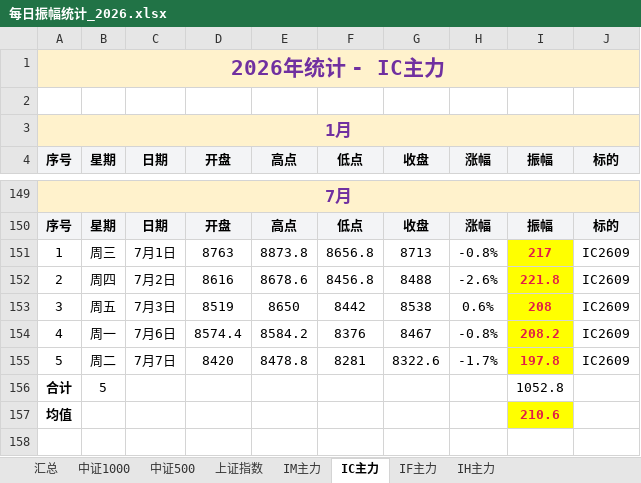
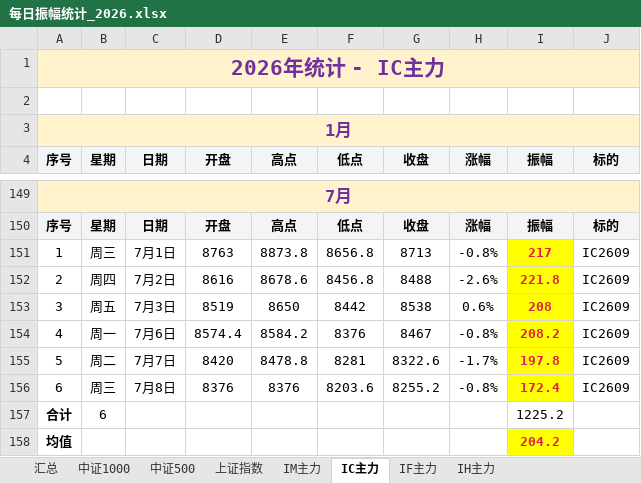
Before and after one commit to iputao-design/futures-amplitude-web, an Excel workbook: 每日振幅统计_2026.xlsx, sheet IC主力, drawn as a sheet; only a part is shown, gaps mark what is left out; values as stored, in another font and other column widths than the file's, no borders; removed rows and columns are numbered as before the commit, all else as after; the diff names each change by its address in the sheet, - before the commit and + after, or states it on an @@ line.

```diff
--- a/每日振幅统计_2026.xlsx (sheet IC主力)
+++ b/每日振幅统计_2026.xlsx (sheet IC主力)
-row 156: 合计 | 5 |  |  |  |  |  |  | 1052.8
+row 156: 6 | 周三 | 7月8日 | 8376 | 8376 | 8203.6 | 8255.2 | -0.8% | 172.4 | IC2609
+row 157: 合计 | 6 |  |  |  |  |  |  | 1225.2
-I158 (振幅): 210.6
+I158 (振幅): 204.2
```
Also changed, not shown: sheet 汇总, sheet IF主力, sheet IM主力, sheet IH主力, sheet 中证1000, sheet 上证指数, 1 more sheet, formulas that keep their value, 每日振幅统计.xlsx, 5 other files.
